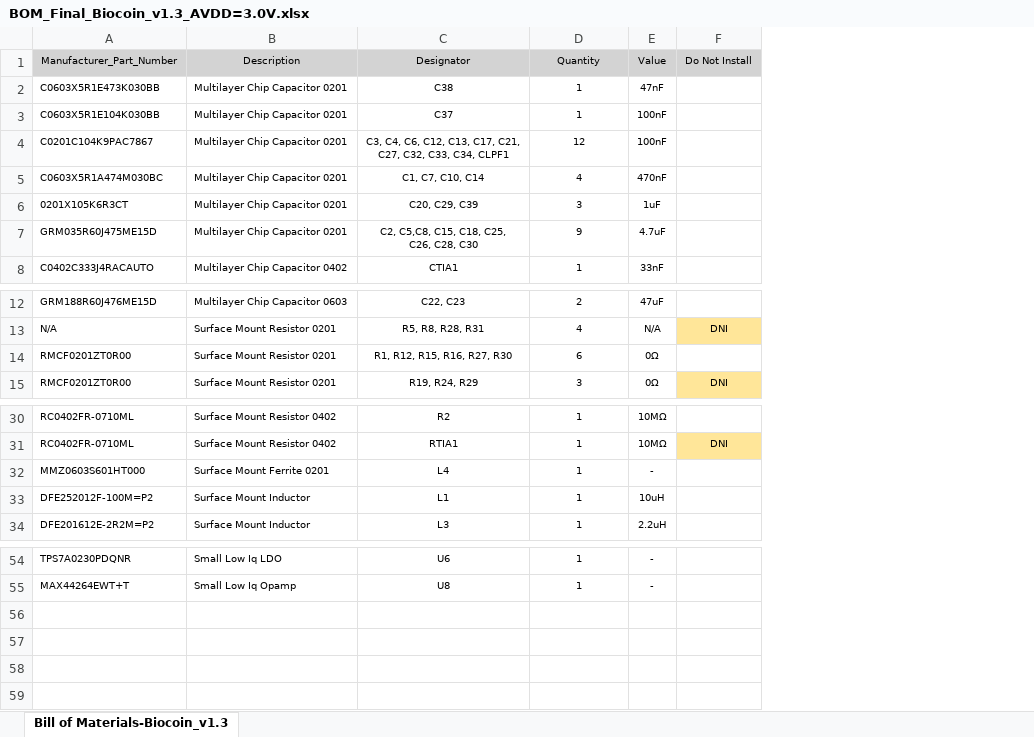
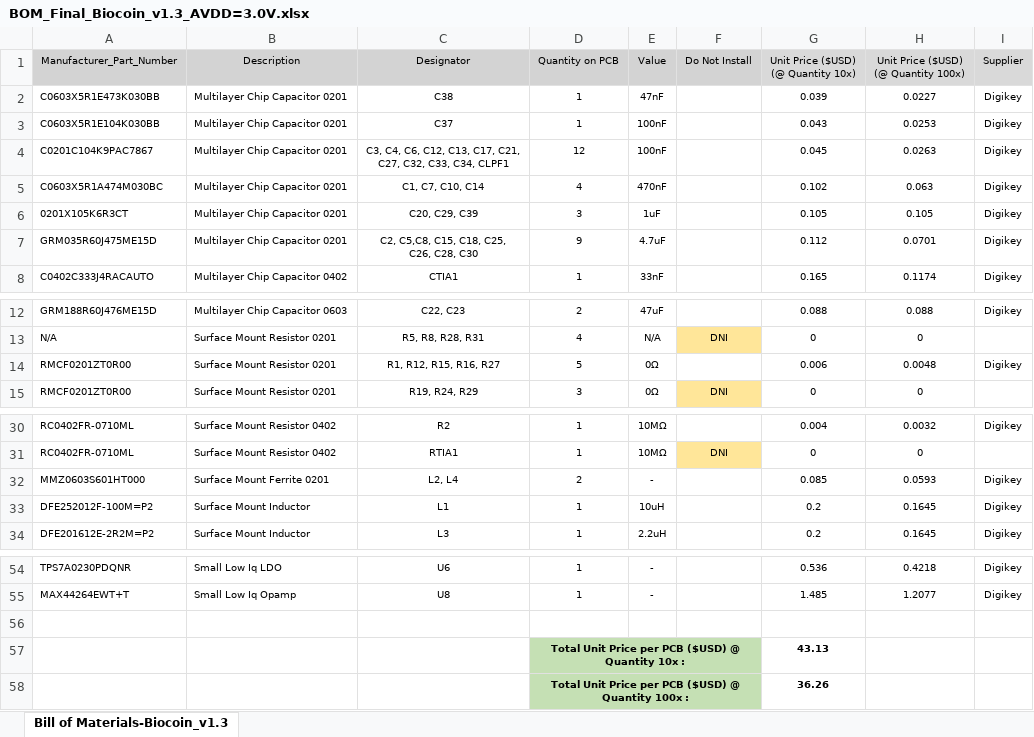
Before and after one commit to ProfDrewHall/Biocoin, an Excel workbook: PCB/Biocoin/assembly/BOM_Final_Biocoin_v1.3_AVDD=3.0V.xlsx, sheet Bill of Materials-Biocoin_v1.3, drawn as a sheet; only a part is shown, gaps mark what is left out; values as stored, in another font and other column widths than the file's, no borders; ↵ is a line break in a cell; the diff names each change by its address in the sheet, - before the commit and + after, or states it on an @@ line.

```diff
--- a/PCB/Biocoin/assembly/BOM_Final_Biocoin_v1.3_AVDD=3.0V.xlsx (sheet Bill of Materials-Biocoin_v1.3)
+++ b/PCB/Biocoin/assembly/BOM_Final_Biocoin_v1.3_AVDD=3.0V.xlsx (sheet Bill of Materials-Biocoin_v1.3)
+column G, rows 1-8: Unit Price ($USD) ↵ (@ Quantity 10x) | 0.039 | 0.043 | 0.045 | 0.102 | 0.105 | 0.112 | 0.165; rows 12-15: 0.088 | 0 | 0.006 | 0; rows 30-34: 0.004 | 0 | 0.085 | 0.2 | 0.2; rows 54-55: 0.536 | 1.485
+column H, rows 1-8: Unit Price ($USD) ↵ (@ Quantity 100x) | 0.0227 | 0.0253 | 0.0263 | 0.063 | 0.105 | 0.0701 | 0.1174; rows 12-15: 0.088 | 0 | 0.0048 | 0; rows 30-34: 0.0032 | 0 | 0.0593 | 0.1645 | 0.1645; rows 54-55: 0.4218 | 1.2077
+column I (Supplier), rows 2-8: all Digikey; rows 12-14: Digikey |  | Digikey; rows 30-34: Digikey |  | Digikey | Digikey | Digikey; rows 54-55: Digikey | Digikey
-D1: Quantity
+D1: Quantity on PCB
-C14 (Designator): R1, R12, R15, R16, R27, R30
+C14 (Designator): R1, R12, R15, R16, R27
-D14 (Quantity on PCB): 6
+D14 (Quantity on PCB): 5
-C32 (Designator): L4
+C32 (Designator): L2, L4
-D32 (Quantity on PCB): 1
+D32 (Quantity on PCB): 2
+row 56: (empty)
+row 57:  |  |  | Total Unit Price per PCB ($USD) @ Quantity 10x : |  |  | 43.13
+row 58:  |  |  | Total Unit Price per PCB ($USD) @ Quantity 100x : |  |  | 36.26
```
Also changed, not shown: PCB/Biocoin/assembly/BOM_Final_Biocoin_v1.3_AVDD=3.6V.xlsx, 30 other files.
